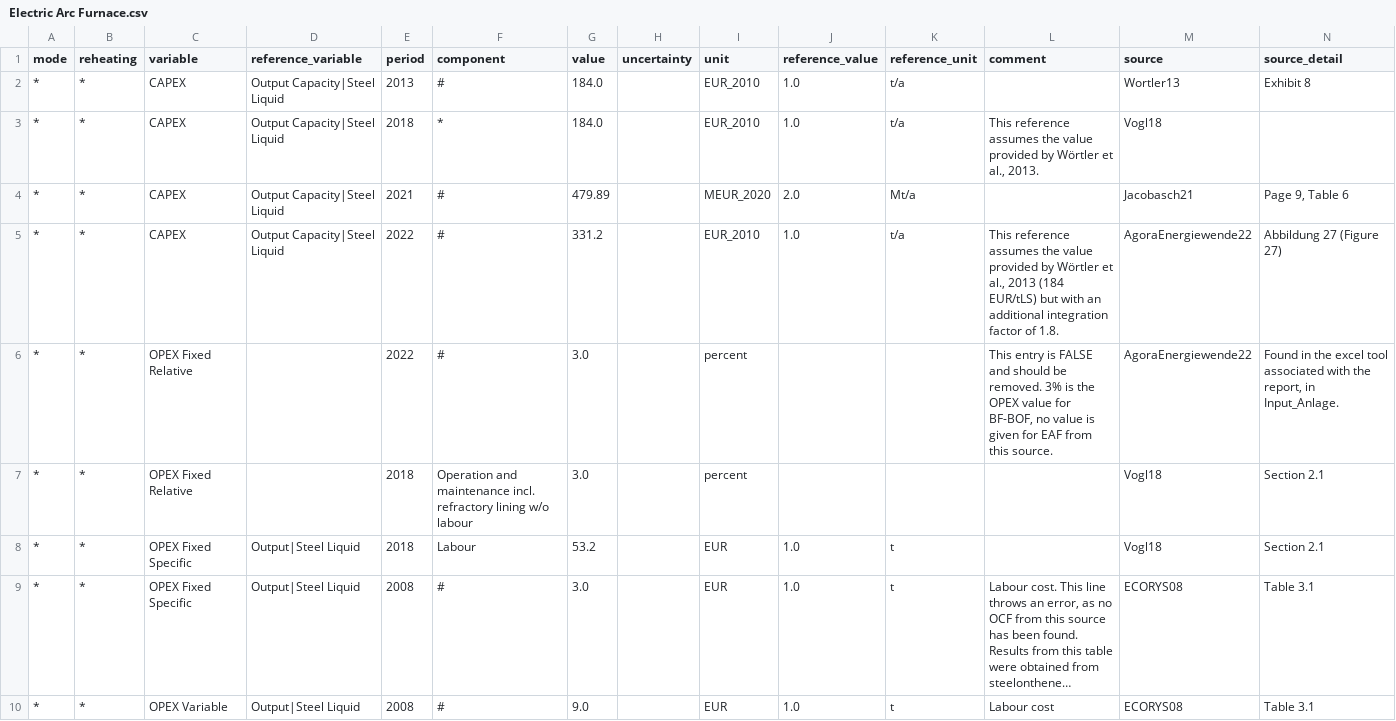
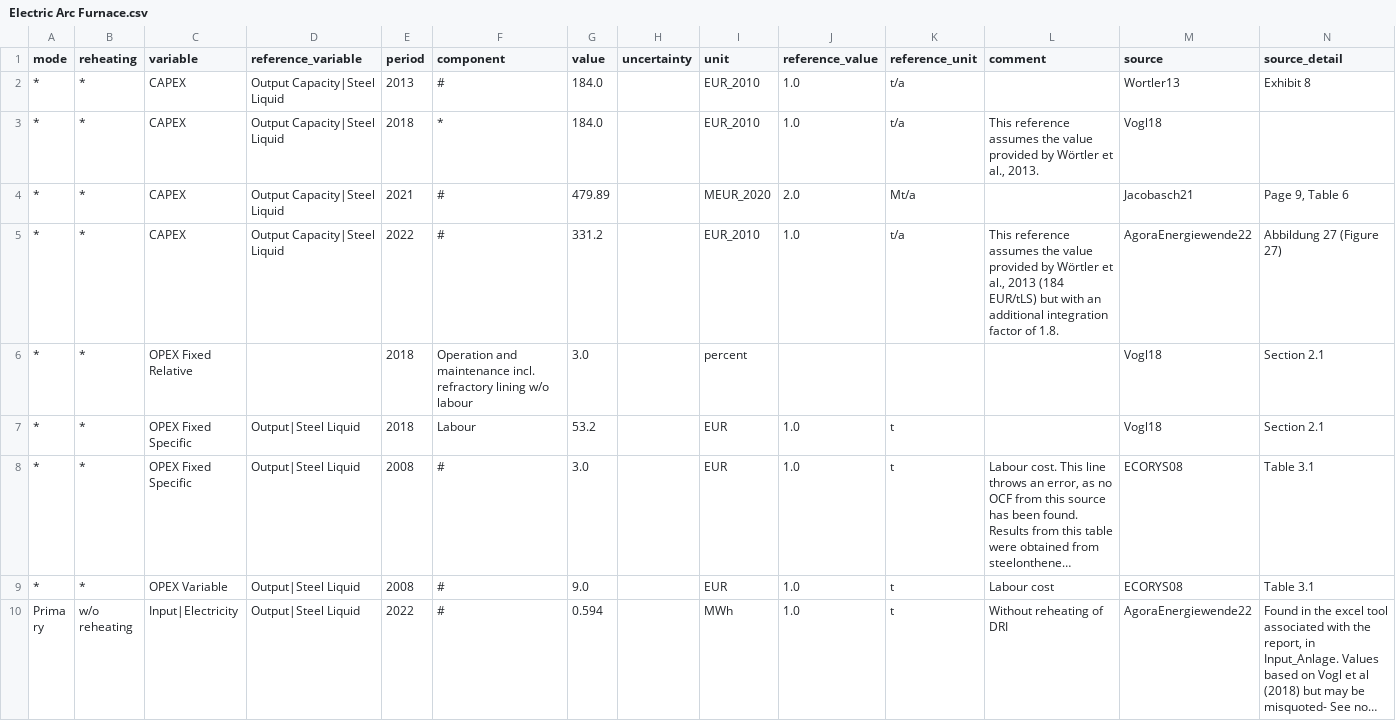
Before and after one commit to PhilippVerpoort/posted, a CSV file: inst/extdata/database/tedfs/Tech/Electric Arc Furnace.csv, drawn as a sheet; only a part is shown; the shorter side is filled out with more unchanged rows; long unchanged cells end in …; the diff covers the shown part only.

```diff
--- a/inst/extdata/database/tedfs/Tech/Electric Arc Furnace.csv
+++ b/inst/extdata/database/tedfs/Tech/Electric Arc Furnace.csv
@@ -5,3 +5,2 @@ mode,reheating,variable,reference_variable,period,component,value,uncertainty,un
 *,*,CAPEX,Output Capacity|Steel Liquid,2022,#,331.2,,EUR_2010,1.0,t/a,"This reference assumes the value provided by Wörtler et al., 2013 (184 EUR/tLS) but with an additional integration factor of 1.8.",AgoraEnergiewende22,Abbildung 27 (Figure 27)
-*,*,OPEX Fixed Relative,,2022,#,3.0,,percent,,,"This entry is FALSE and should be removed. 3% is the OPEX value for BF-BOF, no value is given for EAF from this source.",AgoraEnergiewende22,"Found in the excel tool associated with the report, in Input_Anlage."
 *,*,OPEX Fixed Relative,,2018,Operation and maintenance incl. refractory lining w/o labour,3.0,,percent,,,,Vogl18,Section 2.1
```
Also changed, not shown: 1 removed row elsewhere in this file, inst/extdata/database/tedfs/Tech/Hydrogen Storage.csv, 1 other file.
